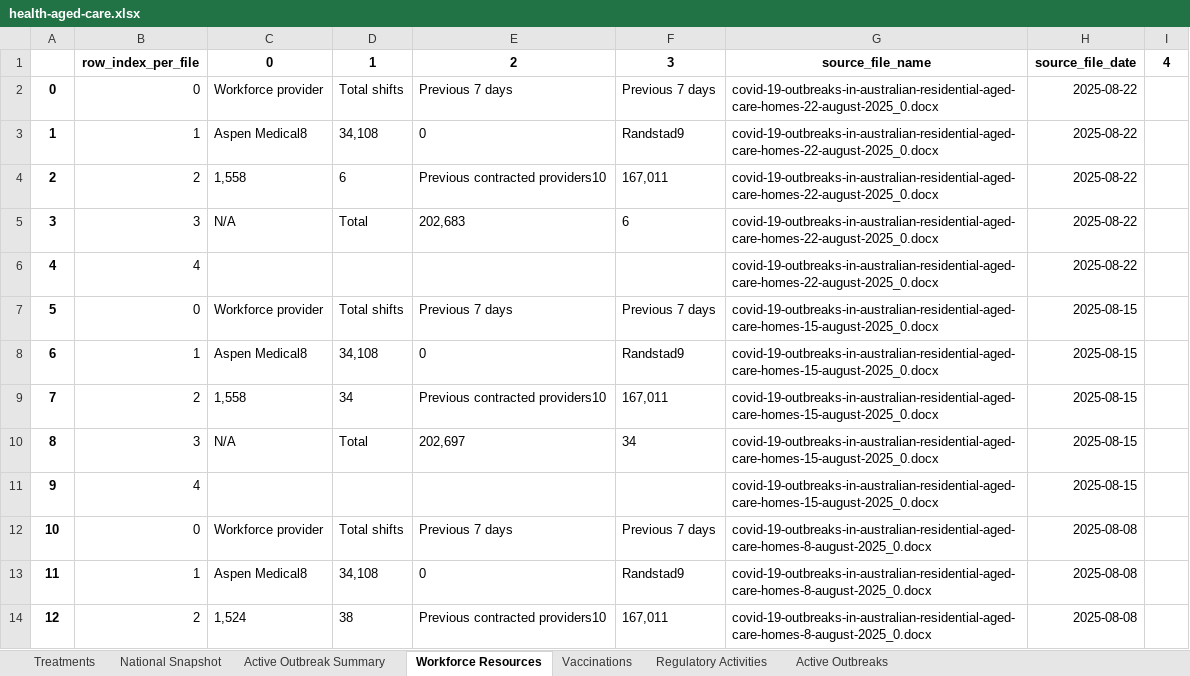
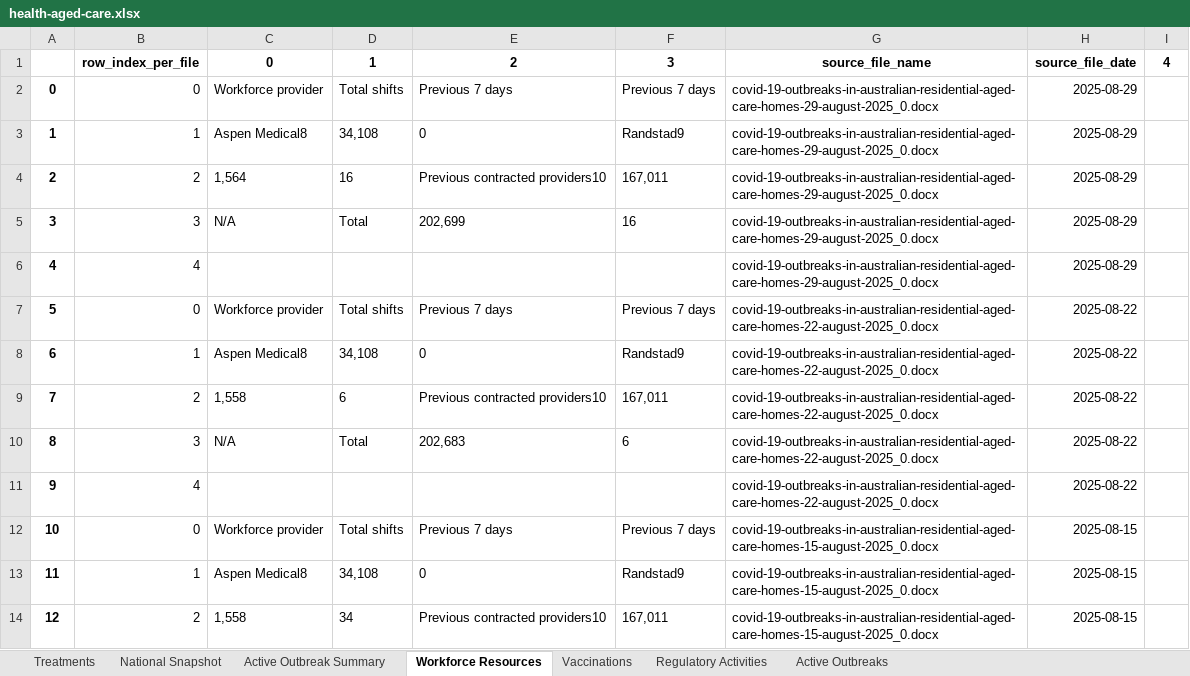
Before and after one commit to Mike-Honey/covid-19-au-vaccinations, an Excel workbook: health-aged-care/health-aged-care.xlsx, sheet Workforce Resources, drawn as a sheet; only a part is shown; the shorter side is filled out with more unchanged rows; values as stored, in another font and other column widths than the file's, no borders; addresses are those after the commit; the diff names each change by its address in the sheet, - before the commit and + after, or states it on an @@ line.

```diff
--- a/health-aged-care/health-aged-care.xlsx (sheet Workforce Resources)
+++ b/health-aged-care/health-aged-care.xlsx (sheet Workforce Resources)
+row 2: 0 | 0 | Workforce provider | Total shifts | Previous 7 days | Previous 7 days | covid-19-outbreaks-in-australian-residential-aged-care-homes-29-august-2025_0.docx | 2025-08-29
+row 3: 1 | 1 | Aspen Medical8 | 34,108 | 0 | Randstad9 | covid-19-outbreaks-in-australian-residential-aged-care-homes-29-august-2025_0.docx | 2025-08-29
+row 4: 2 | 2 | 1,564 | 16 | Previous contracted providers10 | 167,011 | covid-19-outbreaks-in-australian-residential-aged-care-homes-29-august-2025_0.docx | 2025-08-29
+row 5: 3 | 3 | N/A | Total | 202,699 | 16 | covid-19-outbreaks-in-australian-residential-aged-care-homes-29-august-2025_0.docx | 2025-08-29
+row 6: 4 | 4 |  |  |  |  | covid-19-outbreaks-in-australian-residential-aged-care-homes-29-august-2025_0.docx | 2025-08-29
@@ column A renumbered from row 7 down @@
```
Also changed, not shown: sheet Active Outbreaks, sheet Active Outbreak Summary, sheet Vaccinations, sheet National Snapshot, sheet Regulatory Activities, sheet Treatments, 2 other files.
